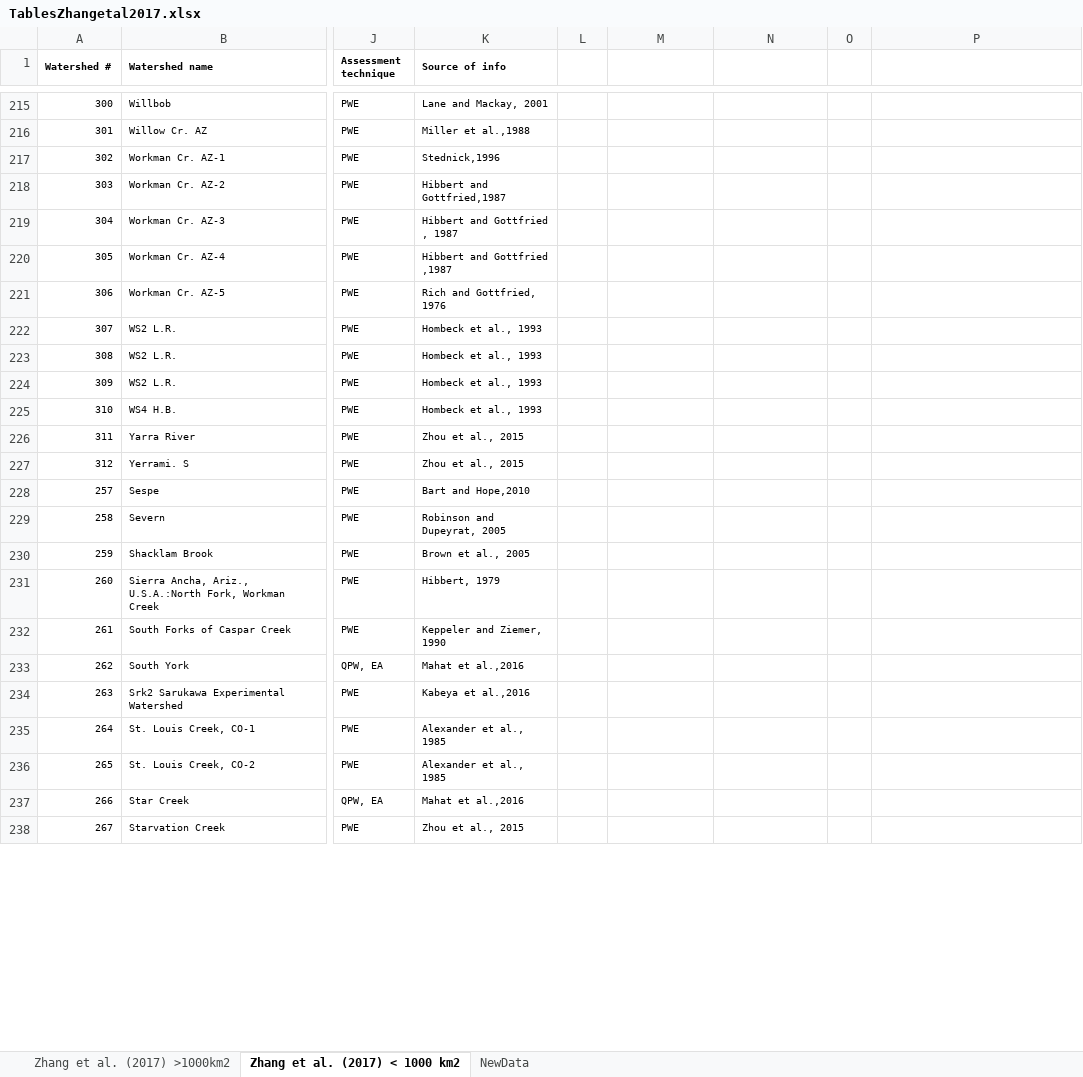
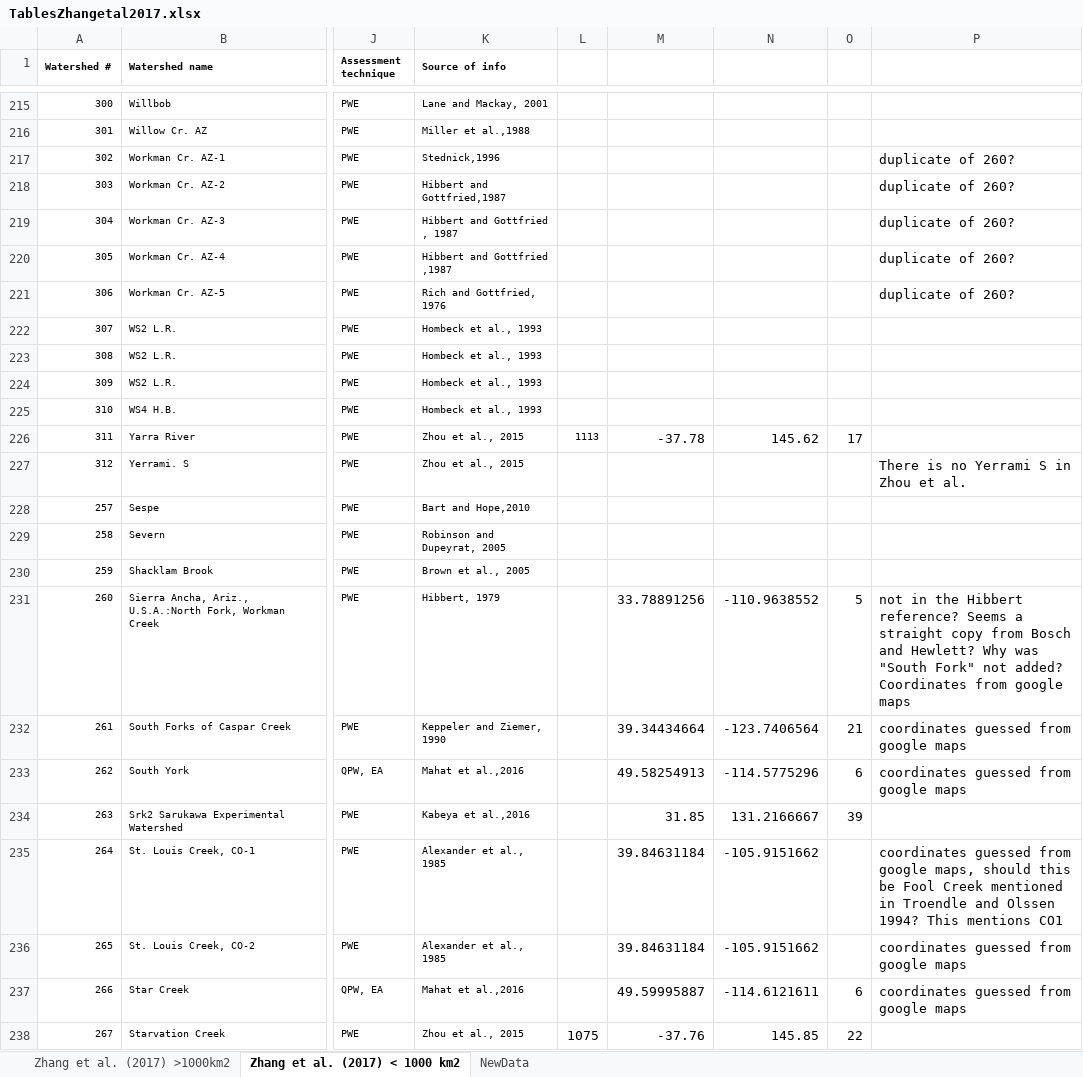
Before and after one commit to WillemVervoort/Forest_and_water, an Excel workbook: data/TablesZhangetal2017.xlsx, sheet Zhang et al. (2017) < 1000 km2, drawn as a sheet; only a part is shown, gaps mark what is left out; values as stored, in another font and other column widths than the file's, no borders; the diff covers the shown part only; the diff names each change by its address in the sheet, - before the commit and + after, or states it on an @@ line.

Commit message:
added coordinates 26062021

```diff
--- a/data/TablesZhangetal2017.xlsx (sheet Zhang et al. (2017) < 1000 km2)
+++ b/data/TablesZhangetal2017.xlsx (sheet Zhang et al. (2017) < 1000 km2)
-P217:P221: (empty)
+P217:P221: duplicate of 260?
-L226: (empty)
+L226: 1113
-M226: (empty)
+M226: -37.78
-N226: (empty)
+N226: 145.62
-O226: (empty)
+O226: 17
-P227: (empty)
+P227: There is no Yerrami S in Zhou et al.
-M231: (empty)
+M231: 33.78891256
-N231: (empty)
+N231: -110.9638552
-O231: (empty)
+O231: 5
-P231: (empty)
+P231: not in the Hibbert reference? Seems a straight copy from Bosch and Hewlett? Why was "South Fork" not added? Coordinates from google maps
-M232: (empty)
+M232: 39.34434664
-N232: (empty)
+N232: -123.7406564
-O232: (empty)
+O232: 21
-P232:P233: (empty)
+P232:P233: coordinates guessed from google maps
-M233: (empty)
+M233: 49.58254913
-N233: (empty)
+N233: -114.5775296
-O233: (empty)
+O233: 6
-M234: (empty)
+M234: 31.85
-N234: (empty)
+N234: 131.2166667
-O234: (empty)
+O234: 39
-M235:M236: (empty)
+M235:M236: 39.84631184
-N235:N236: (empty)
+N235:N236: -105.9151662
-P235: (empty)
+P235: coordinates guessed from google maps, should this be Fool Creek mentioned in Troendle and Olssen 1994? This mentions CO1
-P236:P237: (empty)
+P236:P237: coordinates guessed from google maps
-M237: (empty)
+M237: 49.59995887
-N237: (empty)
+N237: -114.6121611
-O237: (empty)
+O237: 6
-L238: (empty)
+L238: 1075
-M238: (empty)
+M238: -37.76
-N238: (empty)
+N238: 145.85
-O238: (empty)
+O238: 22
```
Also changed, not shown: 72 edited cells elsewhere in this sheet, 4 other files.
